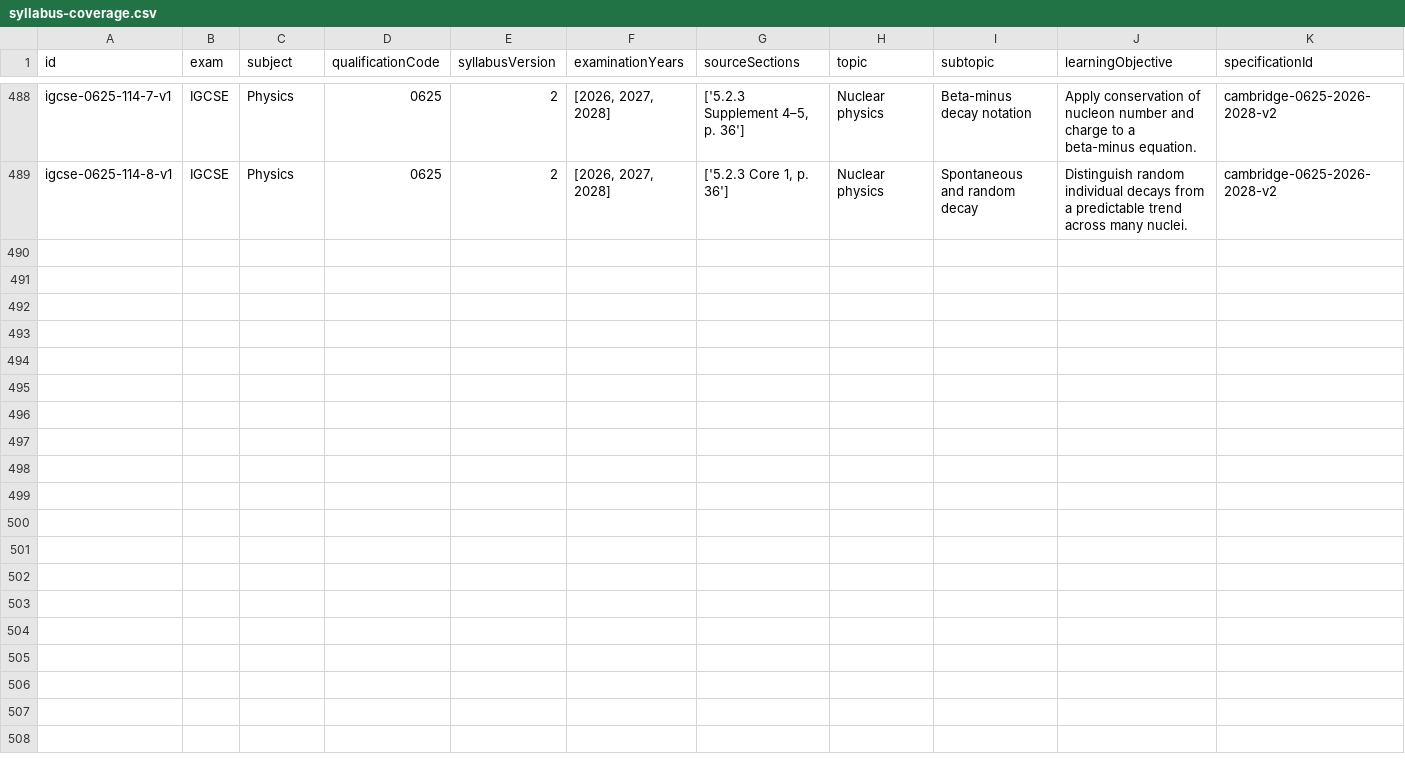
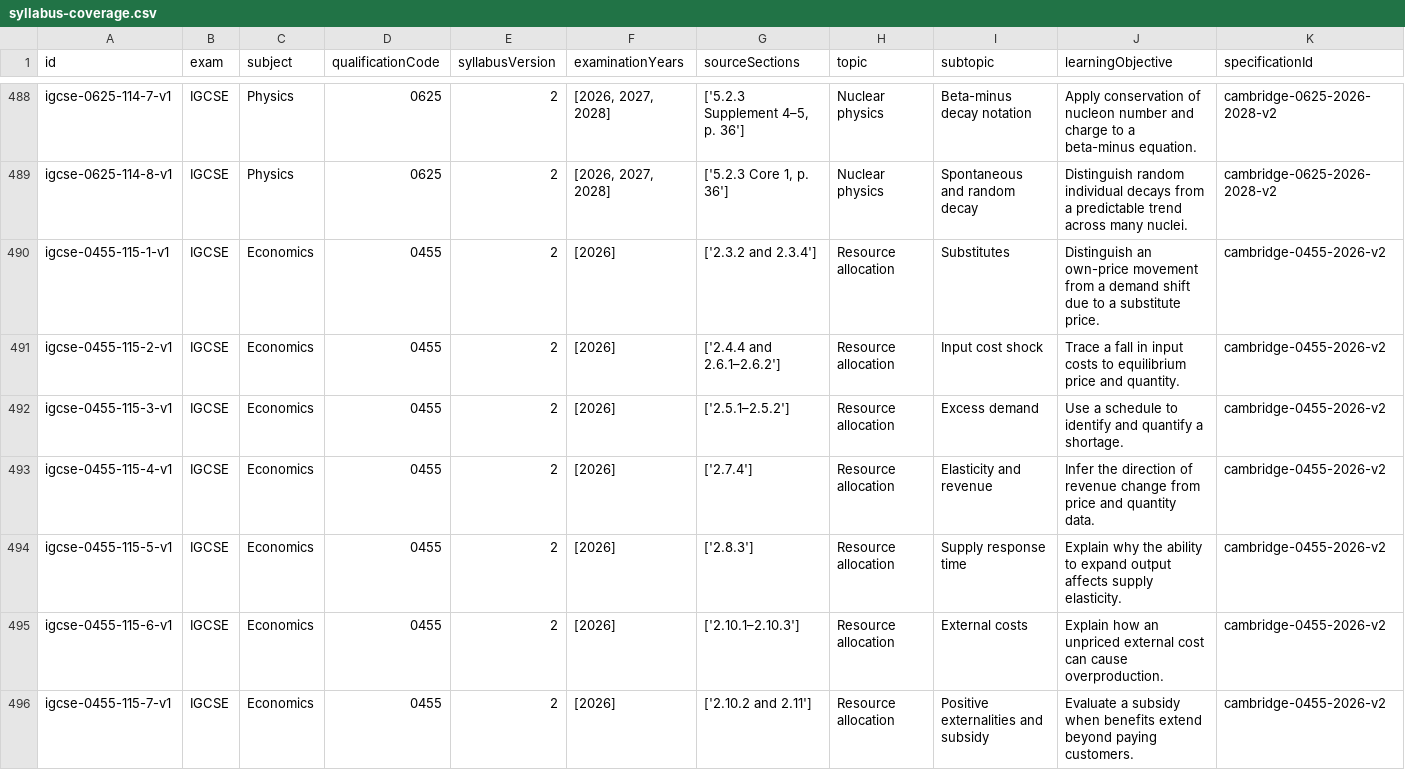
Before and after one commit to Ndobal/ndovera, a CSV file: question-data/audits/syllabus-coverage.csv, drawn as a sheet; only a part is shown, gaps mark what is left out; rows hold the shown columns only; the diff names each change by its address in the sheet, - before the commit and + after, or states it on an @@ line.

Commit message:
Add Cambridge 0455 Economics resource allocation drafts

```diff
--- a/question-data/audits/syllabus-coverage.csv
+++ b/question-data/audits/syllabus-coverage.csv
+row 490: igcse-0455-115-1-v1 | IGCSE | Economics | 0455 | 2 | [2026] | ['2.3.2 and 2.3.4'] | Resource allocation | Substitutes | Distinguish an own-price movement from a demand shift due to a substitute price. | cambridge-0455-2026-v2
+row 491: igcse-0455-115-2-v1 | IGCSE | Economics | 0455 | 2 | [2026] | ['2.4.4 and 2.6.1–2.6.2'] | Resource allocation | Input cost shock | Trace a fall in input costs to equilibrium price and quantity. | cambridge-0455-2026-v2
+row 492: igcse-0455-115-3-v1 | IGCSE | Economics | 0455 | 2 | [2026] | ['2.5.1–2.5.2'] | Resource allocation | Excess demand | Use a schedule to identify and quantify a shortage. | cambridge-0455-2026-v2
+row 493: igcse-0455-115-4-v1 | IGCSE | Economics | 0455 | 2 | [2026] | ['2.7.4'] | Resource allocation | Elasticity and revenue | Infer the direction of revenue change from price and quantity data. | cambridge-0455-2026-v2
+row 494: igcse-0455-115-5-v1 | IGCSE | Economics | 0455 | 2 | [2026] | ['2.8.3'] | Resource allocation | Supply response time | Explain why the ability to expand output affects supply elasticity. | cambridge-0455-2026-v2
+row 495: igcse-0455-115-6-v1 | IGCSE | Economics | 0455 | 2 | [2026] | ['2.10.1–2.10.3'] | Resource allocation | External costs | Explain how an unpriced external cost can cause overproduction. | cambridge-0455-2026-v2
+row 496: igcse-0455-115-7-v1 | IGCSE | Economics | 0455 | 2 | [2026] | ['2.10.2 and 2.11'] | Resource allocation | Positive externalities and subsidy | Evaluate a subsidy when benefits extend beyond paying customers. | cambridge-0455-2026-v2
```
Also changed, not shown: question-data/audits/completion-dashboard.csv, 7 other files.
